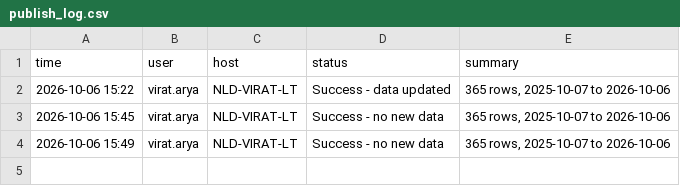
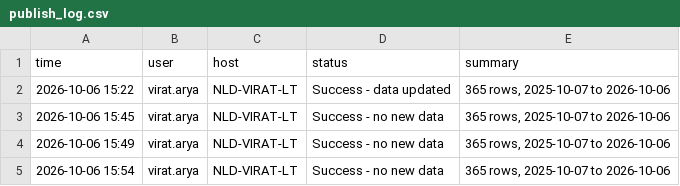
Before and after one commit to FolderNew/Shared-Scheduler, a CSV file: data/publish_log.csv, drawn as a sheet.

Commit message:
Success - no new data - 2026-10-06 15:54 by virat.arya

```diff
--- a/data/publish_log.csv
+++ b/data/publish_log.csv
@@ -4 +4,2 @@ time,user,host,status,summary
 2026-10-06 15:49,virat.arya,NLD-VIRAT-LT,Success - no new data,"365 rows, 2025-10-07 to 2026-10-06"
+2026-10-06 15:54,virat.arya,NLD-VIRAT-LT,Success - no new data,"365 rows, 2025-10-07 to 2026-10-06"
```
